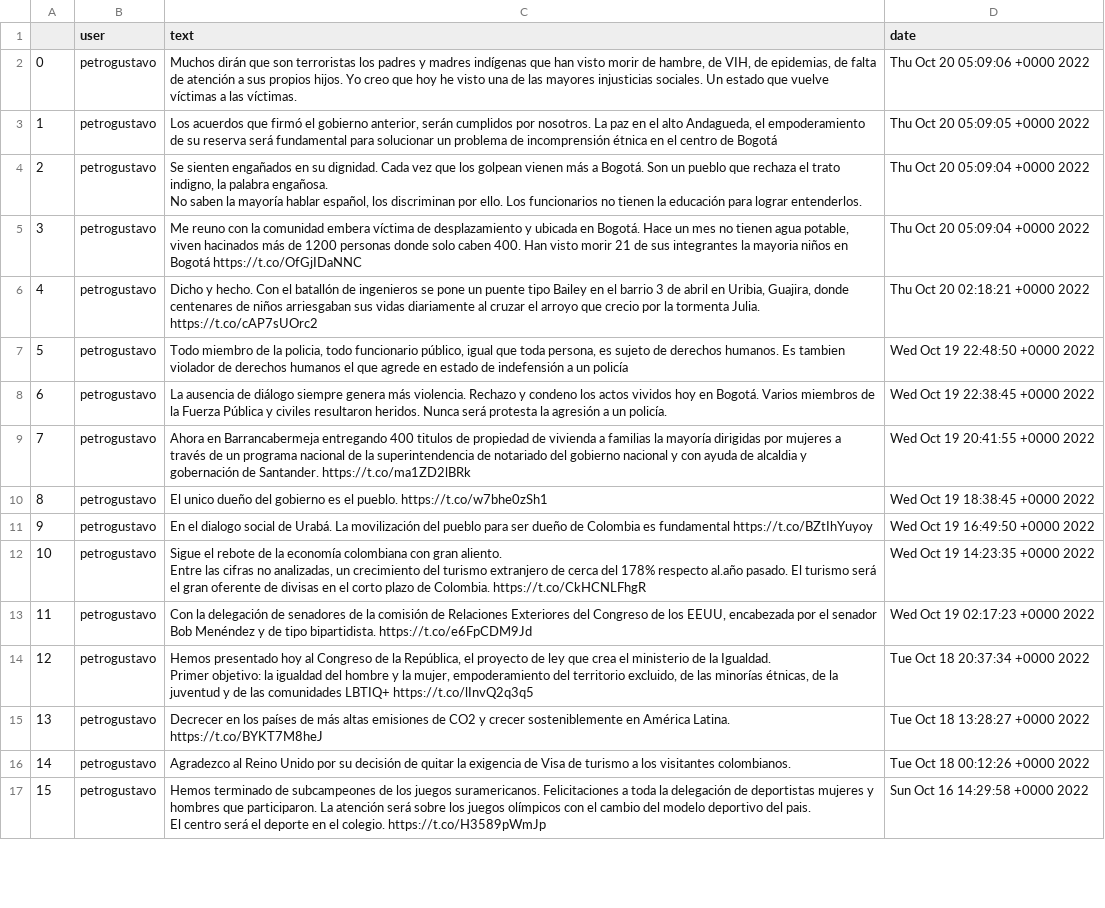
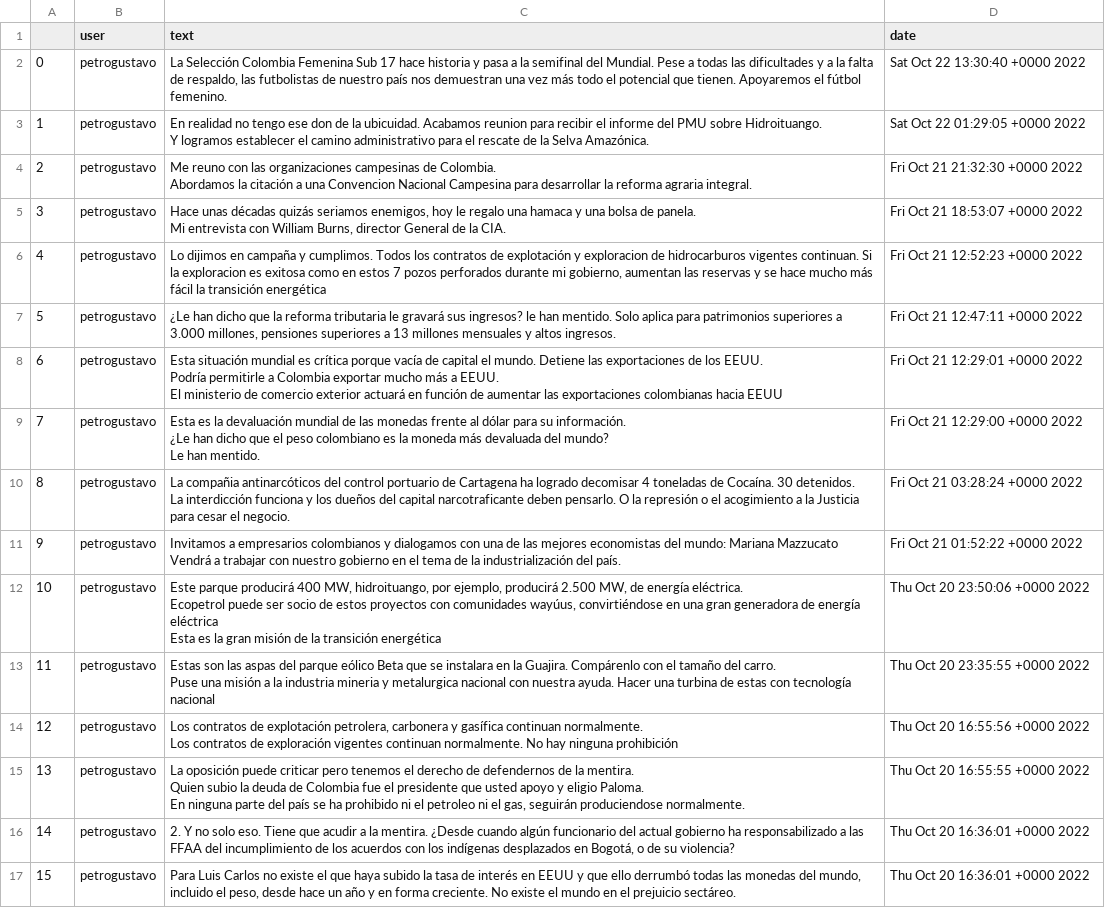
Before and after one commit to MachineMindCore/politics_tweets, a CSV file: data/raw/petrogustavo_(0-100).csv, drawn as a sheet; only a part is shown; ↵ is a line break in a cell; the diff covers the shown part only; the diff names each change by its address in the sheet, - before the commit and + after, or states it on an @@ line.

Commit message:
miner updated and url from make_tweets.py removed

```diff
--- a/data/raw/petrogustavo_(0-100).csv
+++ b/data/raw/petrogustavo_(0-100).csv
-C2 (text): Muchos dirán que son terroristas los padres y madres indígenas que han visto morir de hambre, de VIH, de epidemias, de falta de atención a sus propios hijos. Yo creo que hoy he visto una de las mayores injusticias sociales. Un estado que vuelve víctimas a las víctimas.
+C2 (text): La Selección Colombia Femenina Sub 17 hace historia y pasa a la semifinal del Mundial. Pese a todas las dificultades y a la falta de respaldo, las futbolistas de nuestro país nos demuestran una vez más todo el potencial que tienen. Apoyaremos el fútbol femenino.
-D2 (date): Thu Oct 20 05:09:06 +0000 2022
+D2 (date): Sat Oct 22 13:30:40 +0000 2022
-C3 (text): Los acuerdos que firmó el gobierno anterior, serán cumplidos por nosotros. La paz en el alto Andagueda, el empoderamiento de su reserva será fundamental para solucionar un problema de incomprensión étnica en el centro de Bogotá
+C3 (text): En realidad no tengo ese don de la ubicuidad. Acabamos reunion para recibir el informe del PMU sobre Hidroituango. ↵ Y logramos establecer el camino administrativo para el rescate de la Selva Amazónica.
-D3 (date): Thu Oct 20 05:09:05 +0000 2022
+D3 (date): Sat Oct 22 01:29:05 +0000 2022
-C4 (text): Se sienten engañados en su dignidad. Cada vez que los golpean vienen más a Bogotá. Son un pueblo que rechaza el trato indigno, la palabra engañosa. ↵ No saben la mayoría hablar español, los discriminan por ello. Los funcionarios no tienen la educación para lograr entenderlos.
+C4 (text): Me reuno con las organizaciones campesinas de Colombia. ↵ Abordamos la citación a una Convencion Nacional Campesina para desarrollar la reforma agraria integral.
-D4 (date): Thu Oct 20 05:09:04 +0000 2022
+D4 (date): Fri Oct 21 21:32:30 +0000 2022
-C5 (text): Me reuno con la comunidad embera víctima de desplazamiento y ubicada en Bogotá. Hace un mes no tienen agua potable, viven hacinados más de 1200 personas donde solo caben 400. Han visto morir 21 de sus integrantes la mayoria niños en Bogotá https://t.co/OfGjIDaNNC
+C5 (text): Hace unas décadas quizás seriamos enemigos, hoy le regalo una hamaca y una bolsa de panela. ↵ Mi entrevista con William Burns, director General de la CIA.
-D5 (date): Thu Oct 20 05:09:04 +0000 2022
+D5 (date): Fri Oct 21 18:53:07 +0000 2022
-C6 (text): Dicho y hecho. Con el batallón de ingenieros se pone un puente tipo Bailey en el barrio 3 de abril en Uribia, Guajira, donde centenares de niños arriesgaban sus vidas diariamente al cruzar el arroyo que crecio por la tormenta Julia. https://t.co/cAP7sUOrc2
+C6 (text): Lo dijimos en campaña y cumplimos. Todos los contratos de explotación y exploracion de hidrocarburos vigentes continuan. Si la exploracion es exitosa como en estos 7 pozos perforados durante mi gobierno, aumentan las reservas y se hace mucho más fácil la transición energética
-D6 (date): Thu Oct 20 02:18:21 +0000 2022
+D6 (date): Fri Oct 21 12:52:23 +0000 2022
-C7 (text): Todo miembro de la policia, todo funcionario público, igual que toda persona, es sujeto de derechos humanos. Es tambien violador de derechos humanos el que agrede en estado de indefensión a un policía
+C7 (text): ¿Le han dicho que la reforma tributaria le gravará sus ingresos? le han mentido. Solo aplica para patrimonios superiores a 3.000 millones, pensiones superiores a 13 millones mensuales y altos ingresos.
-D7 (date): Wed Oct 19 22:48:50 +0000 2022
+D7 (date): Fri Oct 21 12:47:11 +0000 2022
-C8 (text): La ausencia de diálogo siempre genera más violencia. Rechazo y condeno los actos vividos hoy en Bogotá. Varios miembros de la Fuerza Pública y civiles resultaron heridos. Nunca será protesta la agresión a un policía.
+C8 (text): Esta situación mundial es crítica porque vacía de capital el mundo. Detiene las exportaciones de los EEUU. ↵ Podría permitirle a Colombia exportar mucho más a EEUU. ↵ El ministerio de comercio exterior actuará en función de aumentar las exportaciones colombianas hacia EEUU
-D8 (date): Wed Oct 19 22:38:45 +0000 2022
+D8 (date): Fri Oct 21 12:29:01 +0000 2022
-C9 (text): Ahora en Barrancabermeja entregando 400 titulos de propiedad de vivienda a familias la mayoría dirigidas por mujeres a través de un programa nacional de la superintendencia de notariado del gobierno nacional y con ayuda de alcaldia y gobernación de Santander. https://t.co/ma1ZD2lBRk
+C9 (text): Esta es la devaluación mundial de las monedas frente al dólar para su información. ↵ ¿Le han dicho que el peso colombiano es la moneda más devaluada del mundo? ↵ Le han mentido.
-D9 (date): Wed Oct 19 20:41:55 +0000 2022
+D9 (date): Fri Oct 21 12:29:00 +0000 2022
-C10 (text): El unico dueño del gobierno es el pueblo. https://t.co/w7bhe0zSh1
+C10 (text): La compañia antinarcóticos del control portuario de Cartagena ha logrado decomisar 4 toneladas de Cocaína. 30 detenidos. ↵ La interdicción funciona y los dueños del capital narcotraficante deben pensarlo. O la represión o el acogimiento a la Justicia para cesar el negocio.
-D10 (date): Wed Oct 19 18:38:45 +0000 2022
+D10 (date): Fri Oct 21 03:28:24 +0000 2022
-C11 (text): En el dialogo social de Urabá. La movilización del pueblo para ser dueño de Colombia es fundamental https://t.co/BZtIhYuyoy
+C11 (text): Invitamos a empresarios colombianos y dialogamos con una de las mejores economistas del mundo: Mariana Mazzucato ↵ Vendrá a trabajar con nuestro gobierno en el tema de la industrialización del país.
-D11 (date): Wed Oct 19 16:49:50 +0000 2022
+D11 (date): Fri Oct 21 01:52:22 +0000 2022
-C12 (text): Sigue el rebote de la economía colombiana con gran aliento. ↵ Entre las cifras no analizadas, un crecimiento del turismo extranjero de cerca del 178% respecto al.año pasado. El turismo será el gran oferente de divisas en el corto plazo de Colombia. https://t.co/CkHCNLFhgR
+C12 (text): Este parque producirá 400 MW, hidroituango, por ejemplo, producirá 2.500 MW, de energía eléctrica. ↵ Ecopetrol puede ser socio de estos proyectos con comunidades wayúus, convirtiéndose en una gran generadora de energía eléctrica ↵ Esta es la gran misión de la transición energética
-D12 (date): Wed Oct 19 14:23:35 +0000 2022
+D12 (date): Thu Oct 20 23:50:06 +0000 2022
-C13 (text): Con la delegación de senadores de la comisión de Relaciones Exteriores del Congreso de los EEUU, encabezada por el senador Bob Menéndez y de tipo bipartidista. https://t.co/e6FpCDM9Jd
+C13 (text): Estas son las aspas del parque eólico Beta que se instalara en la Guajira. Compárenlo con el tamaño del carro. ↵ Puse una misión a la industria mineria y metalurgica nacional con nuestra ayuda. Hacer una turbina de estas con tecnología nacional
-D13 (date): Wed Oct 19 02:17:23 +0000 2022
+D13 (date): Thu Oct 20 23:35:55 +0000 2022
-C14 (text): Hemos presentado hoy al Congreso de la República, el proyecto de ley que crea el ministerio de la Igualdad. ↵ Primer objetivo: la igualdad del hombre y la mujer, empoderamiento del territorio excluido, de las minorías étnicas, de la juventud y de las comunidades LBTIQ+ https://t.co/lInvQ2q3q5
+C14 (text): Los contratos de explotación petrolera, carbonera y gasífica continuan normalmente. ↵ Los contratos de exploración vigentes continuan normalmente. No hay ninguna prohibición
-D14 (date): Tue Oct 18 20:37:34 +0000 2022
+D14 (date): Thu Oct 20 16:55:56 +0000 2022
-C15 (text): Decrecer en los países de más altas emisiones de CO2 y crecer sosteniblemente en América Latina. ↵ https://t.co/BYKT7M8heJ
+C15 (text): La oposición puede criticar pero tenemos el derecho de defendernos de la mentira. ↵ Quien subio la deuda de Colombia fue el presidente que usted apoyo y eligio Paloma. ↵ En ninguna parte del país se ha prohibido ni el petroleo ni el gas, seguirán produciendose normalmente.
-D15 (date): Tue Oct 18 13:28:27 +0000 2022
+D15 (date): Thu Oct 20 16:55:55 +0000 2022
-C16 (text): Agradezco al Reino Unido por su decisión de quitar la exigencia de Visa de turismo a los visitantes colombianos.
+C16 (text): 2. Y no solo eso. Tiene que acudir a la mentira. ¿Desde cuando algún funcionario del actual gobierno ha responsabilizado a las FFAA del incumplimiento de los acuerdos con los indígenas desplazados en Bogotá, o de su violencia?
-D16 (date): Tue Oct 18 00:12:26 +0000 2022
+D16 (date): Thu Oct 20 16:36:01 +0000 2022
-C17 (text): Hemos terminado de subcampeones de los juegos suramericanos. Felicitaciones a toda la delegación de deportistas mujeres y hombres que participaron. La atención será sobre los juegos olímpicos con el cambio del modelo deportivo del pais. ↵ El centro será el deporte en el colegio. https://t.co/H3589pWmJp
+C17 (text): Para Luis Carlos no existe el que haya subido la tasa de interés en EEUU y que ello derrumbó todas las monedas del mundo, incluido el peso, desde hace un año y en forma creciente. No existe el mundo en el prejuicio sectáreo.
-D17 (date): Sun Oct 16 14:29:58 +0000 2022
+D17 (date): Thu Oct 20 16:36:01 +0000 2022
```
Also changed, not shown: 168 edited cells elsewhere in this file, 8 other files.
